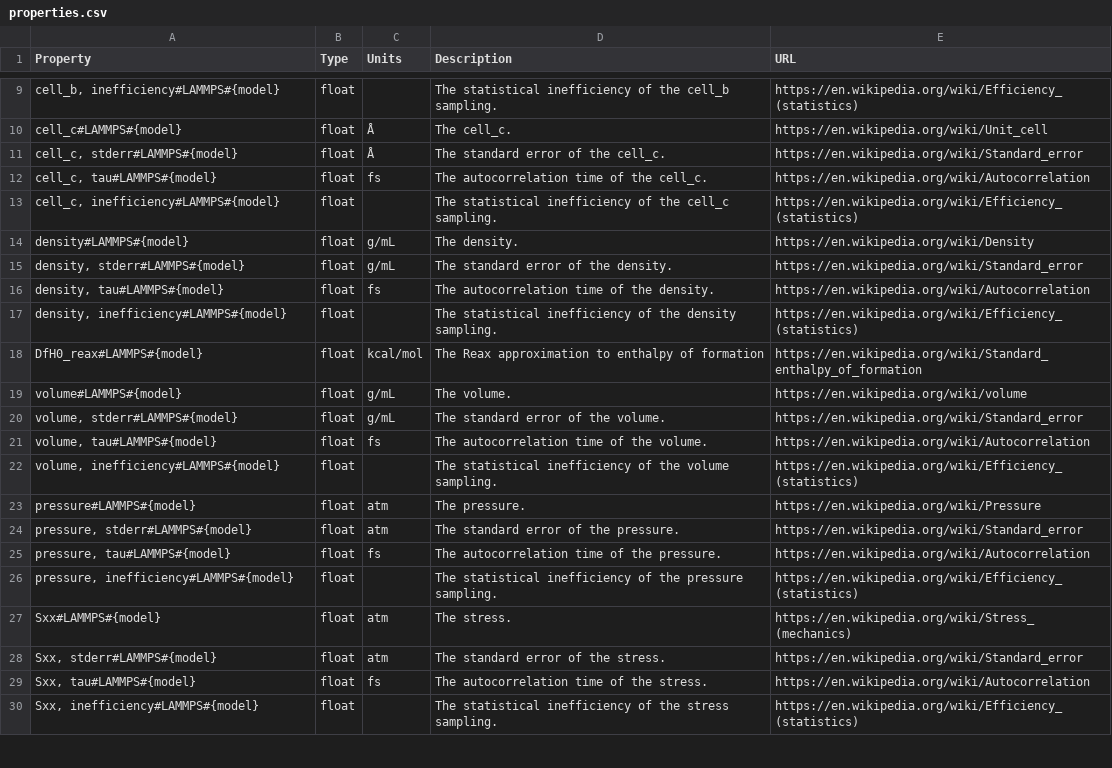
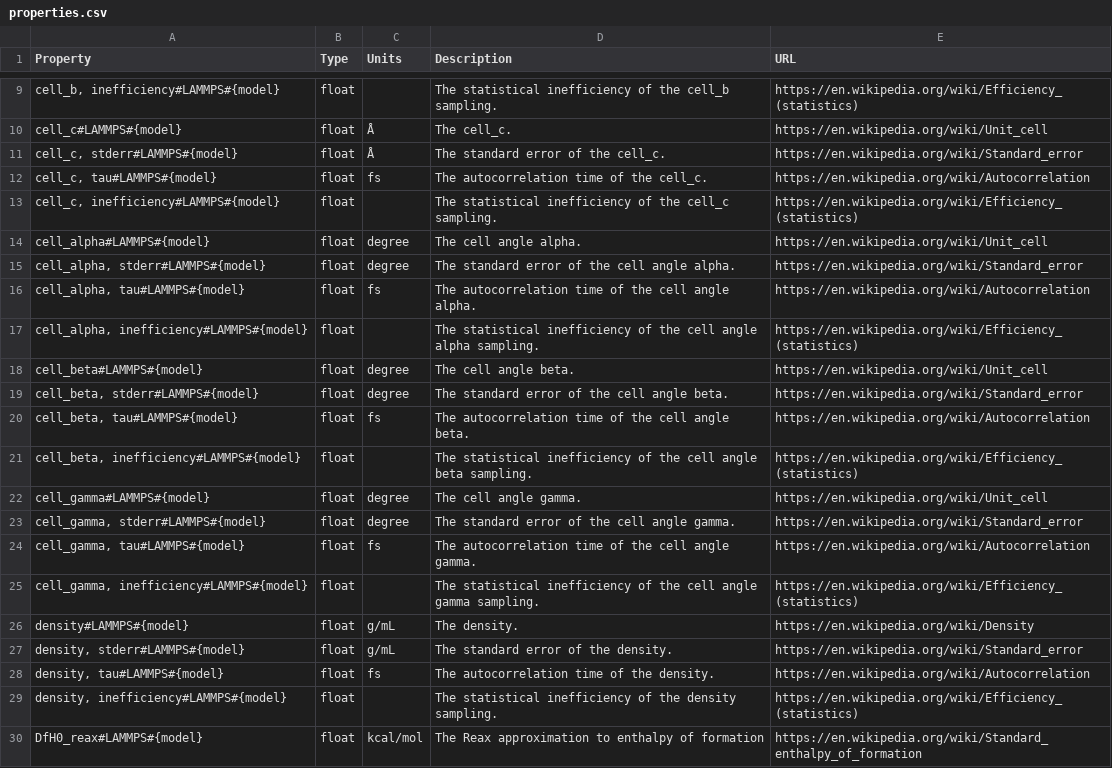
Before and after one commit to molssi-seamm/lammps_step, a CSV file: lammps_step/data/properties.csv, drawn as a sheet; only a part is shown, gaps mark what is left out; the shorter side is filled out with more unchanged rows.

Commit message:
Added cell angle parameters to properties
* The cell lengths, but not angles, were available as properties. This update adds
  the angles.

```diff
--- a/lammps_step/data/properties.csv
+++ b/lammps_step/data/properties.csv
@@ -13,2 +13,14 @@ Property,Type,Units,Description,URL
 "cell_c, inefficiency#LAMMPS#{model}",float,,"The statistical inefficiency of the cell_c sampling.",https://en.wikipedia.org/wiki/Efficiency_(statistics)
+"cell_alpha#LAMMPS#{model}",float,degree,"The cell angle alpha.",https://en.wikipedia.org/wiki/Unit_cell
+"cell_alpha, stderr#LAMMPS#{model}",float,degree,"The standard error of the cell angle alpha.",https://en.wikipedia.org/wiki/Standard_error
+"cell_alpha, tau#LAMMPS#{model}",float,fs,"The autocorrelation time of the cell angle alpha.",https://en.wikipedia.org/wiki/Autocorrelation
+"cell_alpha, inefficiency#LAMMPS#{model}",float,,"The statistical inefficiency of the cell angle alpha sampling.",https://en.wikipedia.org/wiki/Efficiency_(statistics)
+"cell_beta#LAMMPS#{model}",float,degree,"The cell angle beta.",https://en.wikipedia.org/wiki/Unit_cell
+"cell_beta, stderr#LAMMPS#{model}",float,degree,"The standard error of the cell angle beta.",https://en.wikipedia.org/wiki/Standard_error
+"cell_beta, tau#LAMMPS#{model}",float,fs,"The autocorrelation time of the cell angle beta.",https://en.wikipedia.org/wiki/Autocorrelation
+"cell_beta, inefficiency#LAMMPS#{model}",float,,"The statistical inefficiency of the cell angle beta sampling.",https://en.wikipedia.org/wiki/Efficiency_(statistics)
+"cell_gamma#LAMMPS#{model}",float,degree,"The cell angle gamma.",https://en.wikipedia.org/wiki/Unit_cell
+"cell_gamma, stderr#LAMMPS#{model}",float,degree,"The standard error of the cell angle gamma.",https://en.wikipedia.org/wiki/Standard_error
+"cell_gamma, tau#LAMMPS#{model}",float,fs,"The autocorrelation time of the cell angle gamma.",https://en.wikipedia.org/wiki/Autocorrelation
+"cell_gamma, inefficiency#LAMMPS#{model}",float,,"The statistical inefficiency of the cell angle gamma sampling.",https://en.wikipedia.org/wiki/Efficiency_(statistics)
 "density#LAMMPS#{model}",float,g/mL,"The density.",https://en.wikipedia.org/wiki/Density
```
Also changed, not shown: 4 other files.
